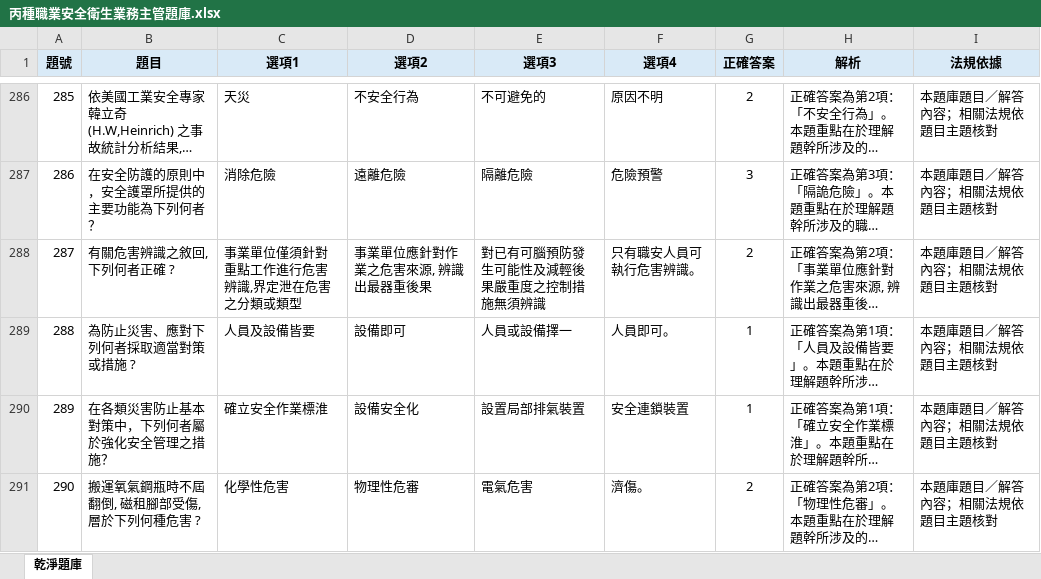
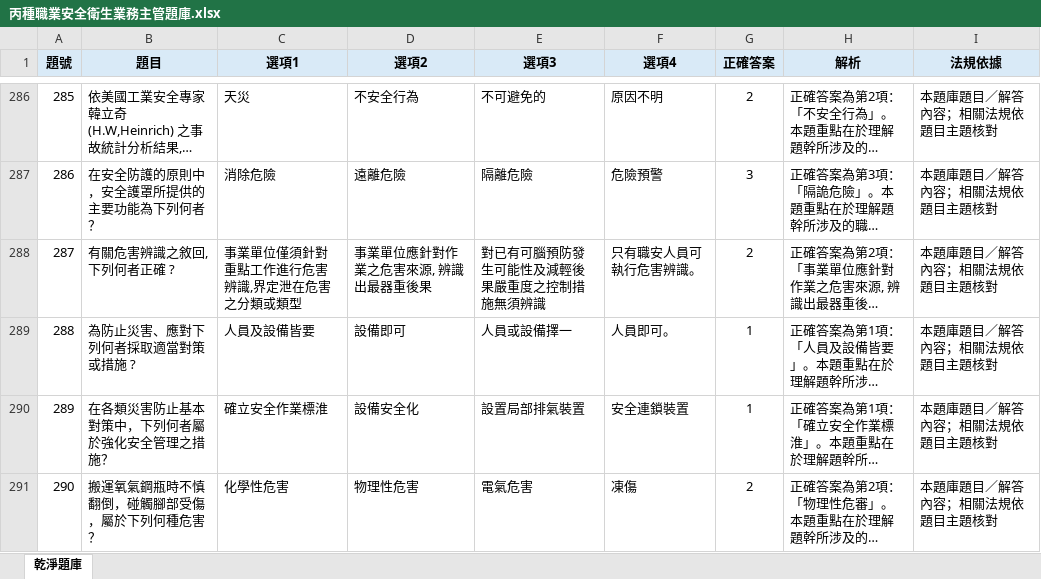
Before and after one commit to drher/drher.github.io, an Excel workbook: salf/丙種職業安全衛生業務主管題庫.xlsx, sheet 乾淨題庫, drawn as a sheet; only a part is shown, gaps mark what is left out; long unchanged cells end in …; values as stored, in another font and other column widths than the file's, no borders; the diff covers the shown part only; the diff names each change by its address in the sheet, - before the commit and + after, or states it on an @@ line.

```diff
--- a/salf/丙種職業安全衛生業務主管題庫.xlsx (sheet 乾淨題庫)
+++ b/salf/丙種職業安全衛生業務主管題庫.xlsx (sheet 乾淨題庫)
-B291 (題目): 搬運氧氣鋼瓶時不屆翻倒, 磁租腳部受傷, 層於下列何種危害 ?
+B291 (題目): 搬運氧氣鋼瓶時不慎翻倒，碰觸腳部受傷，屬於下列何種危害？
-D291 (選項2): 物理性危審
+D291 (選項2): 物理性危害
-F291 (選項4): 濟傷。
+F291 (選項4): 凍傷
```
Also changed, not shown: 7 edited cells elsewhere in this sheet, salf/及格.xlsx.
